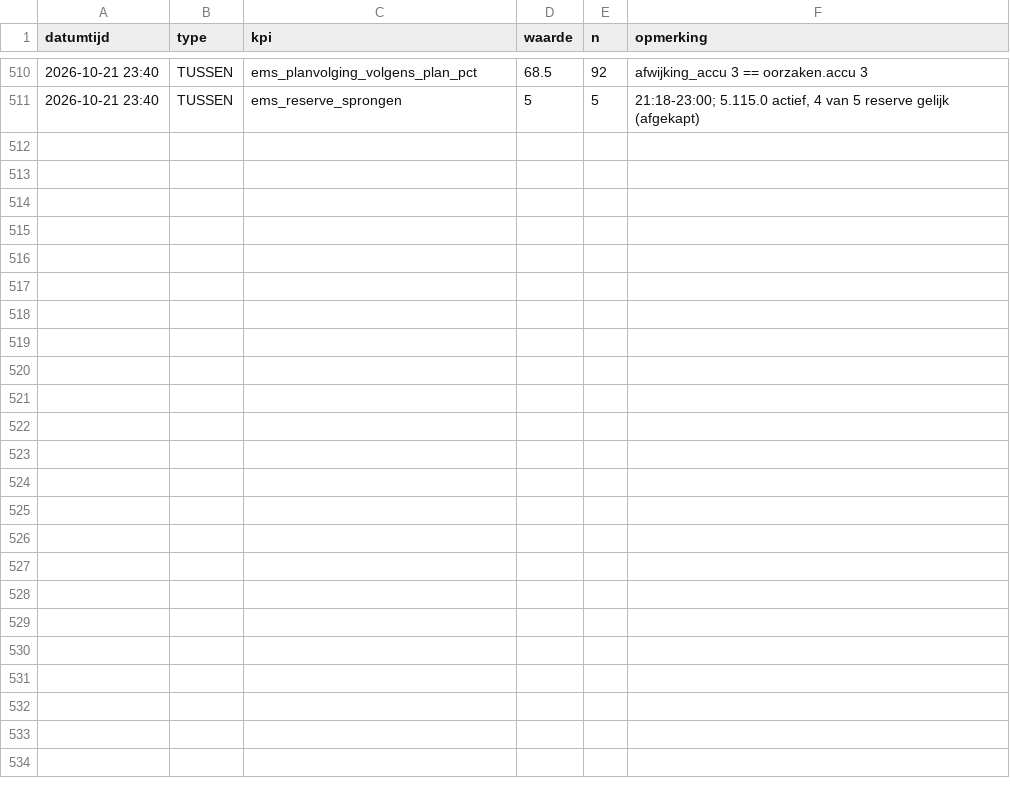
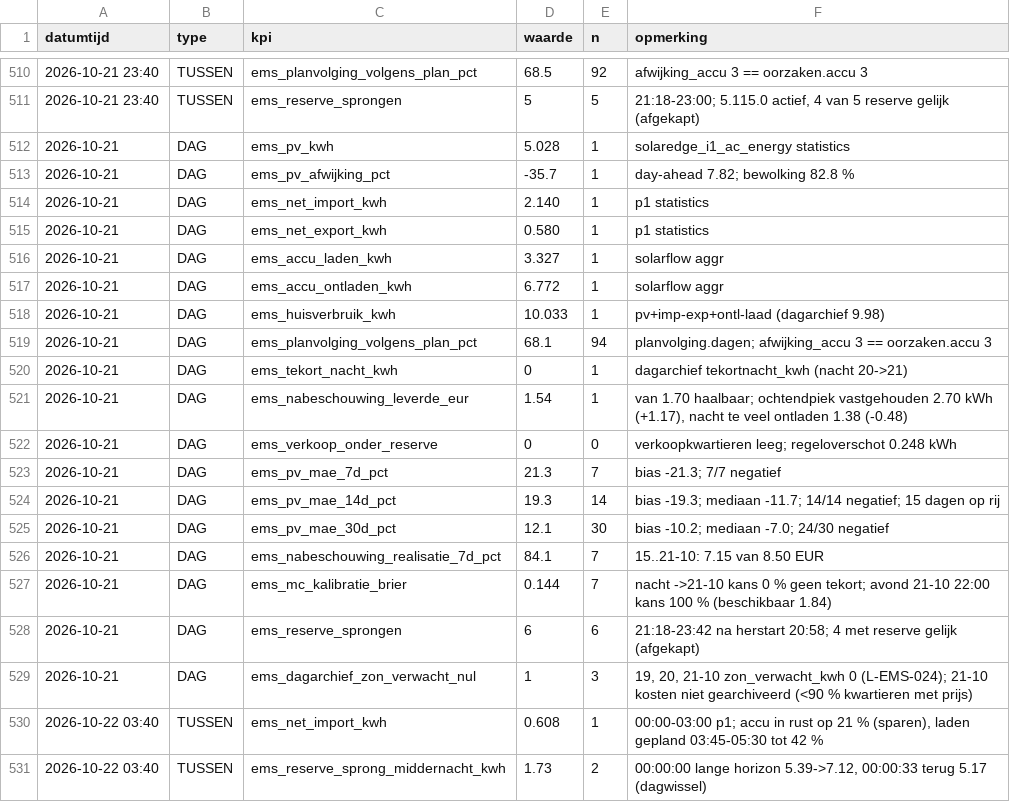
Before and after one commit to Roedie84/Energy-Management-System, a CSV file: KPI.csv, drawn as a sheet; only a part is shown, gaps mark what is left out.

```diff
--- a/KPI.csv
+++ b/KPI.csv
@@ -511 +511,21 @@ datumtijd,type,kpi,waarde,n,opmerking
 2026-10-21 23:40,TUSSEN,ems_reserve_sprongen,5,5,"21:18-23:00; 5.115.0 actief, 4 van 5 reserve gelijk (afgekapt)"
+2026-10-21,DAG,ems_pv_kwh,5.028,1,solaredge_i1_ac_energy statistics
+2026-10-21,DAG,ems_pv_afwijking_pct,-35.7,1,"day-ahead 7.82; bewolking 82.8 %"
+2026-10-21,DAG,ems_net_import_kwh,2.140,1,p1 statistics
+2026-10-21,DAG,ems_net_export_kwh,0.580,1,p1 statistics
+2026-10-21,DAG,ems_accu_laden_kwh,3.327,1,solarflow aggr
+2026-10-21,DAG,ems_accu_ontladen_kwh,6.772,1,solarflow aggr
+2026-10-21,DAG,ems_huisverbruik_kwh,10.033,1,pv+imp-exp+ontl-laad (dagarchief 9.98)
+2026-10-21,DAG,ems_planvolging_volgens_plan_pct,68.1,94,"planvolging.dagen; afwijking_accu 3 == oorzaken.accu 3"
+2026-10-21,DAG,ems_tekort_nacht_kwh,0,1,dagarchief tekortnacht_kwh (nacht 20->21)
+2026-10-21,DAG,ems_nabeschouwing_leverde_eur,1.54,1,"van 1.70 haalbaar; ochtendpiek vastgehouden 2.70 kWh (+1.17), nacht te veel ontladen 1.38 (-0.48)"
+2026-10-21,DAG,ems_verkoop_onder_reserve,0,0,"verkoopkwartieren leeg; regeloverschot 0.248 kWh"
+2026-10-21,DAG,ems_pv_mae_7d_pct,21.3,7,"bias -21.3; 7/7 negatief"
+2026-10-21,DAG,ems_pv_mae_14d_pct,19.3,14,"bias -19.3; mediaan -11.7; 14/14 negatief; 15 dagen op rij"
+2026-10-21,DAG,ems_pv_mae_30d_pct,12.1,30,"bias -10.2; mediaan -7.0; 24/30 negatief"
+2026-10-21,DAG,ems_nabeschouwing_realisatie_7d_pct,84.1,7,"15..21-10: 7.15 van 8.50 EUR"
+2026-10-21,DAG,ems_mc_kalibratie_brier,0.144,7,"nacht ->21-10 kans 0 % geen tekort; avond 21-10 22:00 kans 100 % (beschikbaar 1.84)"
+2026-10-21,DAG,ems_reserve_sprongen,6,6,"21:18-23:42 na herstart 20:58; 4 met reserve gelijk (afgekapt)"
+2026-10-21,DAG,ems_dagarchief_zon_verwacht_nul,1,3,"19, 20, 21-10 zon_verwacht_kwh 0 (L-EMS-024); 21-10 kosten niet gearchiveerd (<90 % kwartieren met prijs)"
+2026-10-22 03:40,TUSSEN,ems_net_import_kwh,0.608,1,"00:00-03:00 p1; accu in rust op 21 % (sparen), laden gepland 03:45-05:30 tot 42 %"
+2026-10-22 03:40,TUSSEN,ems_reserve_sprong_middernacht_kwh,1.73,2,"00:00:00 lange horizon 5.39->7.12, 00:00:33 terug 5.17 (dagwissel)"
```
Also changed, not shown: 3 other files.
